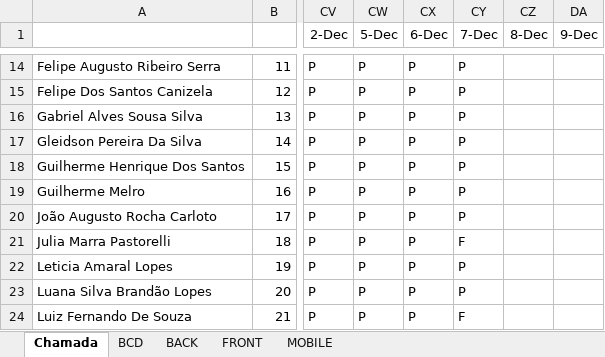
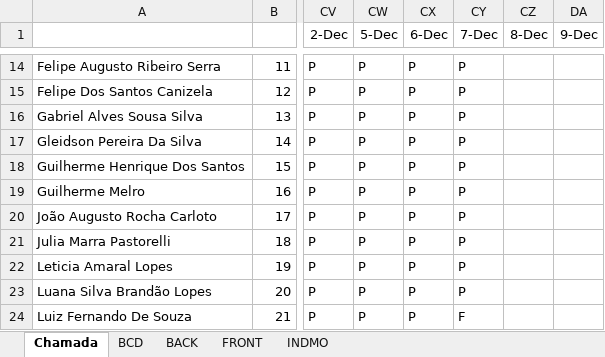
Before and after one commit to wellifabio/senai2022, an Excel workbook: 2des/chamada.xlsx, sheet Chamada, drawn as a sheet; only a part is shown, gaps mark what is left out; values as stored, in another font and other column widths than the file's, no borders; conditional formats not drawn; the diff names each change by its address in the sheet, - before the commit and + after, or states it on an @@ line.

```diff
--- a/2des/chamada.xlsx (sheet Chamada)
+++ b/2des/chamada.xlsx (sheet Chamada)
-sheet tab: MOBILE
+sheet tab: INDMO
-CY21 (7-Dec): F
+CY21 (7-Dec): P
```
Also changed, not shown: sheet BACK, sheet FRONT, 2 other files.
